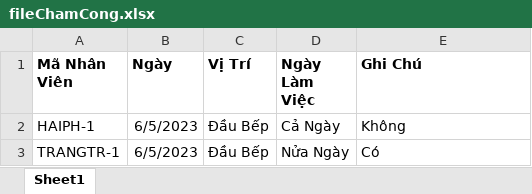
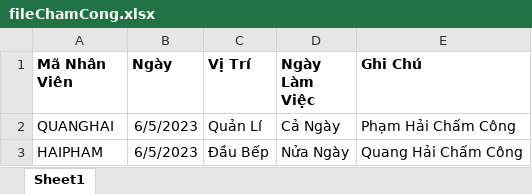
Before and after one commit to haiph1210/MRS_YangkangRestaurant, an Excel workbook: ExcelFile/fileChamCong.xlsx, sheet Sheet1, drawn as a sheet; values as stored, in another font and other column widths than the file's, no borders; removed rows and columns are numbered as before the commit, all else as after; the diff names each change by its address in the sheet, - before the commit and + after, or states it on an @@ line.

Commit message:
haiph1210- update file and client.

```diff
--- a/ExcelFile/fileChamCong.xlsx (sheet Sheet1)
+++ b/ExcelFile/fileChamCong.xlsx (sheet Sheet1)
-row 2: HAIPH-1 | 6/5/2023 | Đầu Bếp | Cả Ngày | Không
+row 2: QUANGHAI | 6/5/2023 | Quản Lí | Cả Ngày | Phạm Hải Chấm Công
-A3 (Mã Nhân Viên): TRANGTR-1
+A3 (Mã Nhân Viên): HAIPHAM
-E3 (Ghi Chú): Có
+E3 (Ghi Chú): Quang Hải Chấm Công
```
Also changed, not shown: 8 other files.
